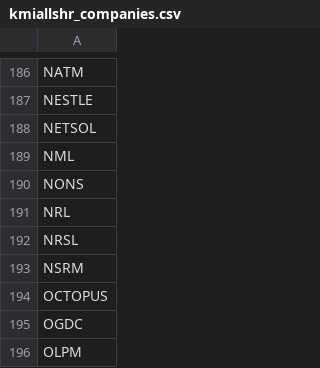
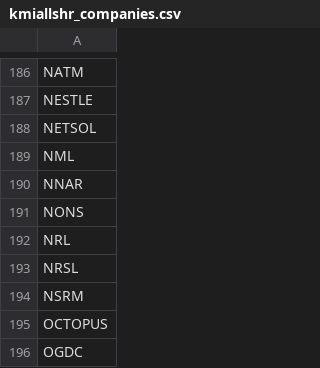
Before and after one commit to MRafiq610/stock_Scraper, a CSV file: data/kmiallshr_companies.csv, drawn as a sheet; only a part is shown, gaps mark what is left out; the shorter side is filled out with more unchanged rows.

```diff
--- a/data/kmiallshr_companies.csv
+++ b/data/kmiallshr_companies.csv
@@ -189,2 +189,3 @@ NETSOL
 NML
+NNAR
 NONS
```
Also changed, not shown: data/kmiallshr_by_sector.csv, data/latest_sector_rankings.csv, 6 other files.
